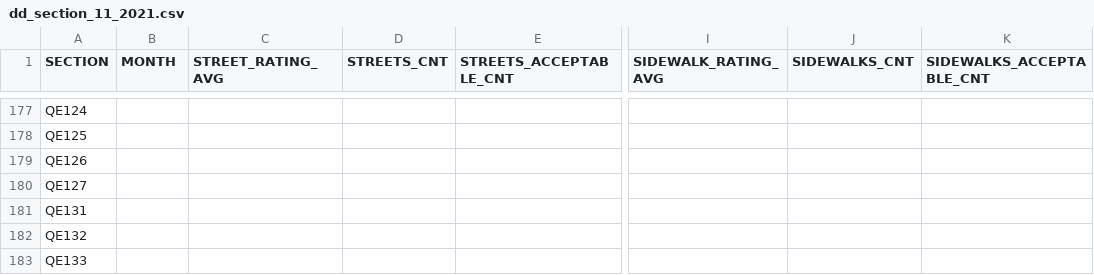
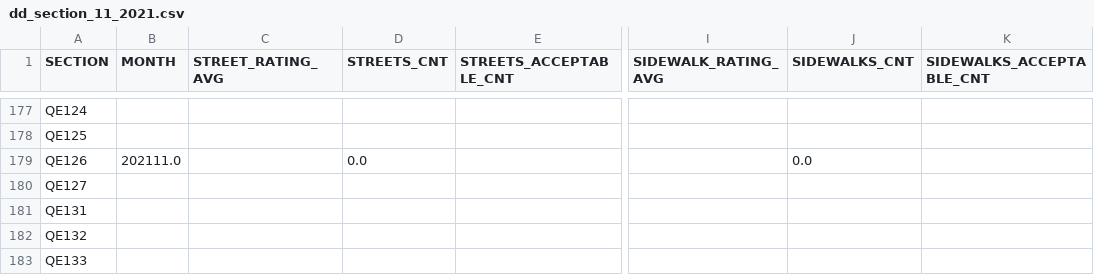
Before and after one commit to NYCMayorOps/scorecard-to-ssrs-pipeline, a CSV file: dd_section_11_2021.csv, drawn as a sheet; only a part is shown, gaps mark what is left out; the diff names each change by its address in the sheet, - before the commit and + after, or states it on an @@ line.

Commit message:
refactored into smaller functions actual assignment for null if five. sidewalk mean assigned to sidewalk not street. made groupby an function with cases for level_of_agg

```diff
--- a/dd_section_11_2021.csv
+++ b/dd_section_11_2021.csv
-B179 (MONTH): (empty)
+B179 (MONTH): 202111.0
-D179 (STREETS_CNT): (empty)
+D179 (STREETS_CNT): 0.0
-J179 (SIDEWALKS_CNT): (empty)
+J179 (SIDEWALKS_CNT): 0.0
```
Also changed, not shown: 2 other files.
